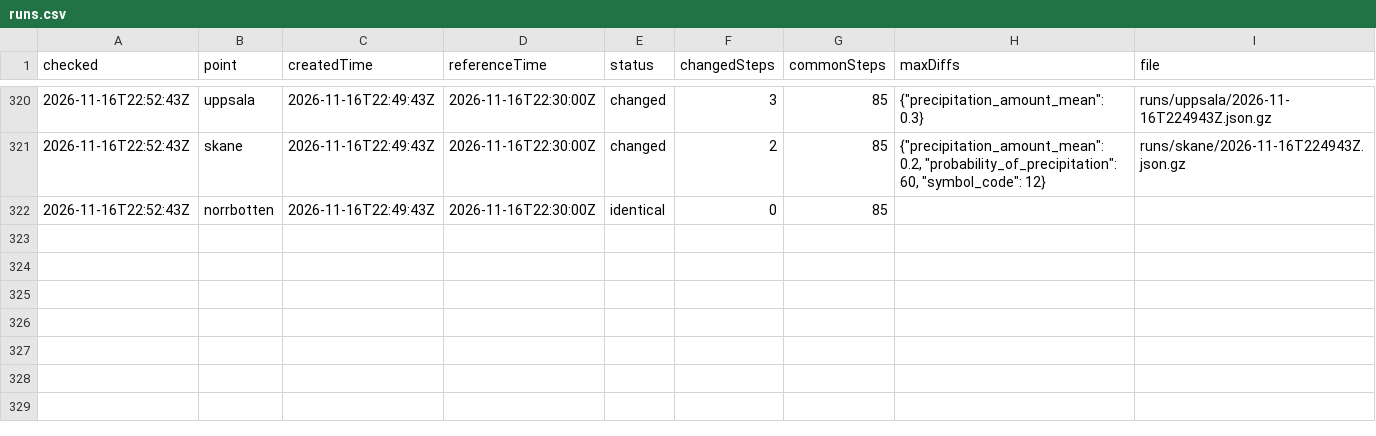
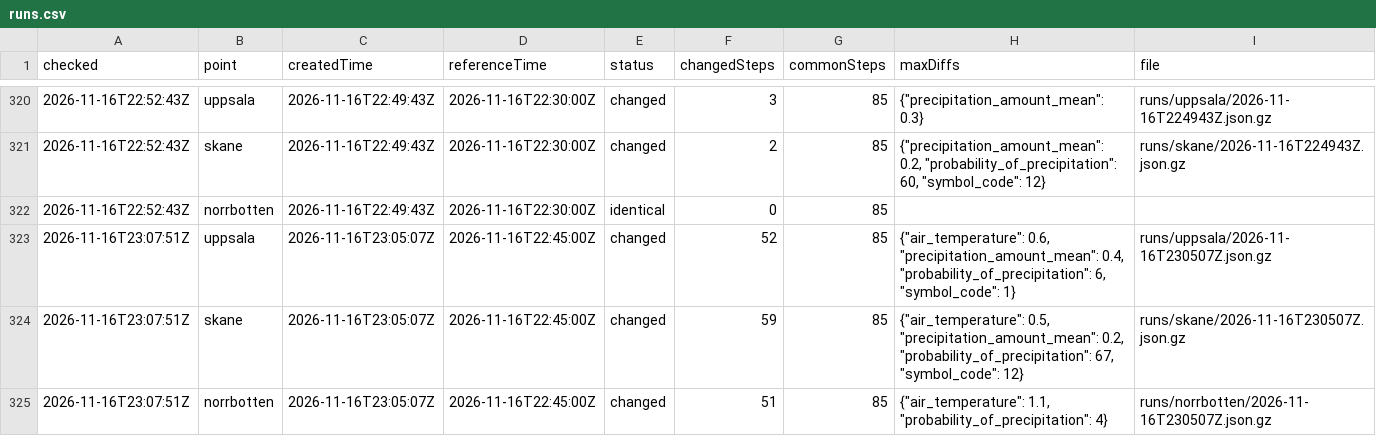
Before and after one commit to gu-t/smhi-runlog, a CSV file: runs.csv, drawn as a sheet; only a part is shown, gaps mark what is left out.

```diff
--- a/runs.csv
+++ b/runs.csv
@@ -322 +322,4 @@ checked,point,createdTime,referenceTime,status,changedSteps,commonSteps,maxDiffs
 2026-11-16T22:52:43Z,norrbotten,2026-11-16T22:49:43Z,2026-11-16T22:30:00Z,identical,0,85,,
+2026-11-16T23:07:51Z,uppsala,2026-11-16T23:05:07Z,2026-11-16T22:45:00Z,changed,52,85,"{""air_temperature"": 0.6, ""precipitation_amount_mean"": 0.4, ""probability_of_precipitation"": 6, ""symbol_code"": 1}",runs/uppsala/2026-11-16T230507Z.json.gz
+2026-11-16T23:07:51Z,skane,2026-11-16T23:05:07Z,2026-11-16T22:45:00Z,changed,59,85,"{""air_temperature"": 0.5, ""precipitation_amount_mean"": 0.2, ""probability_of_precipitation"": 67, ""symbol_code"": 12}",runs/skane/2026-11-16T230507Z.json.gz
+2026-11-16T23:07:51Z,norrbotten,2026-11-16T23:05:07Z,2026-11-16T22:45:00Z,changed,51,85,"{""air_temperature"": 1.1, ""probability_of_precipitation"": 4}",runs/norrbotten/2026-11-16T230507Z.json.gz
```
Also changed, not shown: checks.csv, 4 other files.
